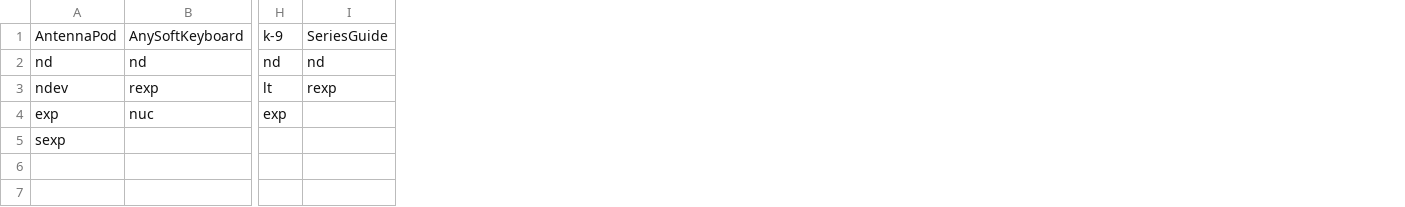
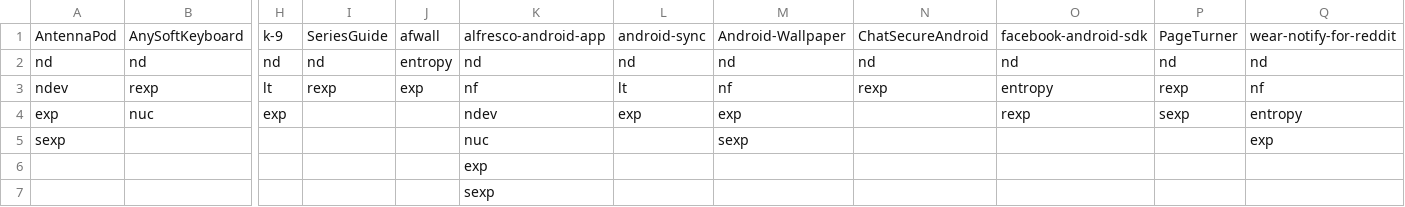
Before and after one commit to Owner-MR/JIT-DP-for-mobile-APP, a CSV file: Experimental documentation/data_results/collinearity.csv, drawn as a sheet; only a part is shown, gaps mark what is left out; rows hold the shown columns only; the diff names each change by its address in the sheet, - before the commit and + after, or states it on an @@ line.

```diff
--- a/Experimental documentation/data_results/collinearity.csv
+++ b/Experimental documentation/data_results/collinearity.csv
+column J, rows 1-3: afwall | entropy | exp
+column K, rows 1-5: alfresco-android-app | nd | nf | ndev | nuc
+column L, rows 1-4: android-sync | nd | lt | exp
+column M, rows 1-5: Android-Wallpaper | nd | nf | exp | sexp
+column N, rows 1-3: ChatSecureAndroid | nd | rexp
+column O, rows 1-4: facebook-android-sdk | nd | entropy | rexp
+column P, rows 1-4: PageTurner | nd | rexp | sexp
+column Q, rows 1-5: wear-notify-for-reddit | nd | nf | entropy | exp
+row 6:  |  |  |  |  | exp
+row 7:  |  |  |  |  | sexp
```
Also changed, not shown: 43 other files.
